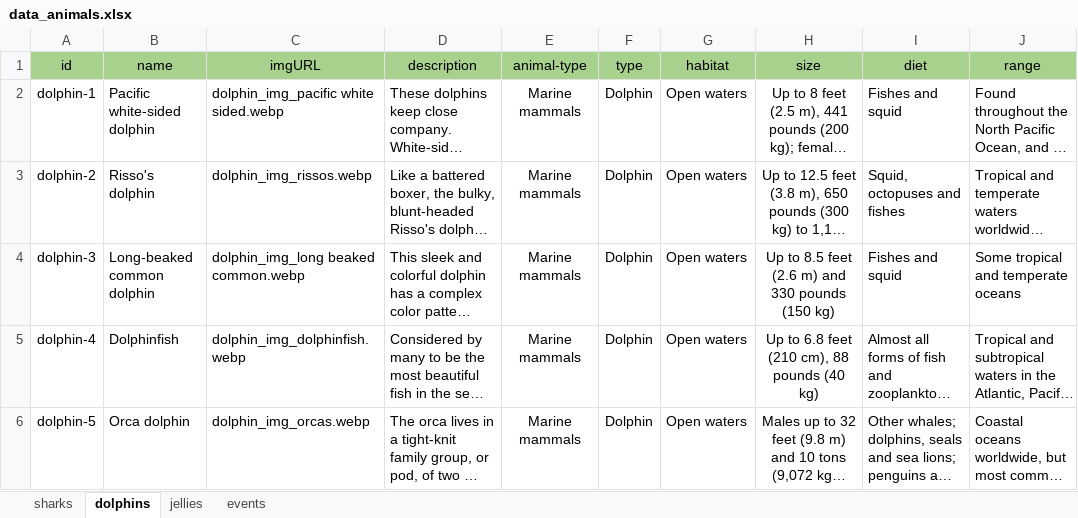
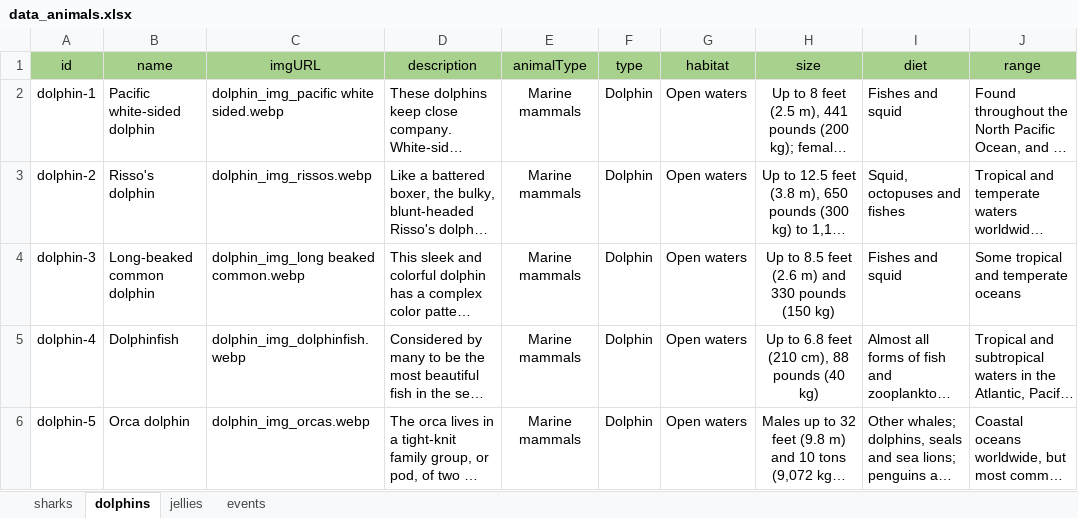
Before and after one commit to longdd0101/eProject_NexusAquarium, an Excel workbook: js/data_animals.xlsx, sheet dolphins, drawn as a sheet; only a part is shown; long unchanged cells end in …; values as stored, in another font and other column widths than the file's, no borders; the diff names each change by its address in the sheet, - before the commit and + after, or states it on an @@ line.

```diff
--- a/js/data_animals.xlsx (sheet dolphins)
+++ b/js/data_animals.xlsx (sheet dolphins)
-E1: animal-type
+E1: animalType
```
Also changed, not shown: sheet jellies, sheet sharks, 5 other files.
